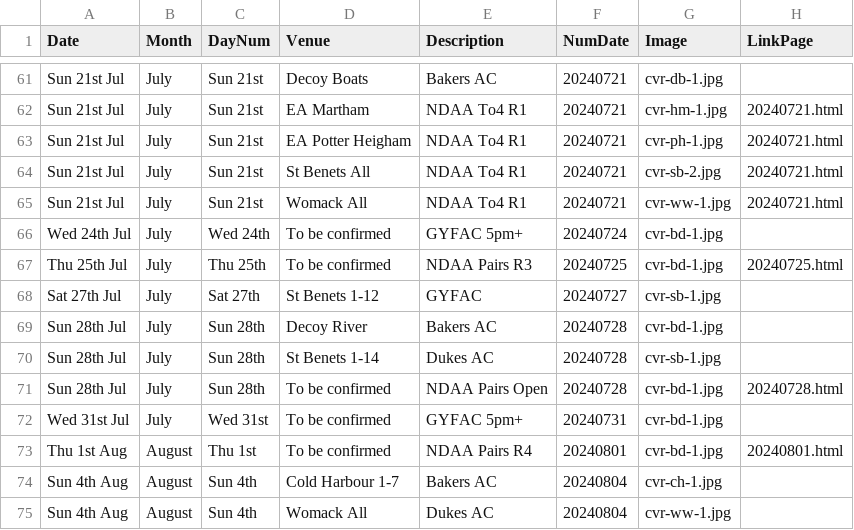
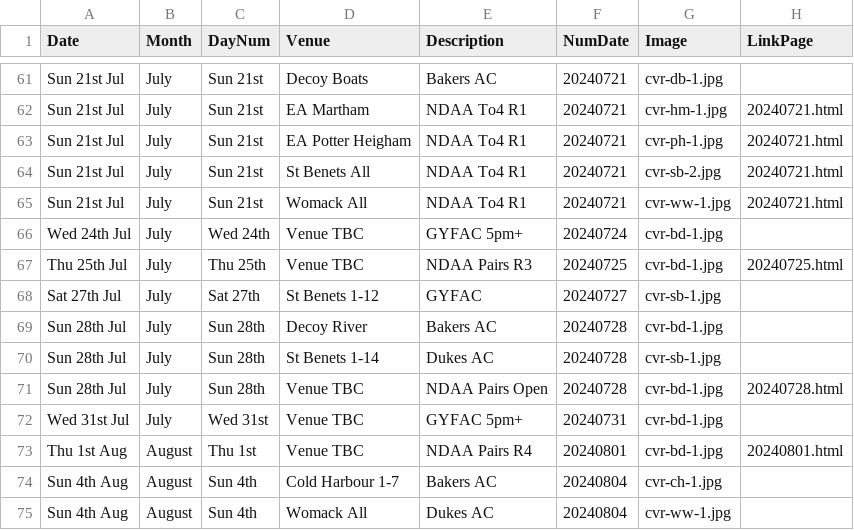
Before and after one commit to ndaa-developer/ndaa-release-two, a CSV file: _data/bookings.csv, drawn as a sheet; only a part is shown, gaps mark what is left out; the diff covers the shown part only.

Commit message:
fix wrapper and flex match booking lists

```diff
--- a/_data/bookings.csv
+++ b/_data/bookings.csv
@@ -65,4 +65,4 @@ Sun 21st Jul,July,Sun 21st,St Benets All,NDAA To4 R1,20240721,cvr-sb-2.jpg,20240
 Sun 21st Jul,July,Sun 21st,Womack All,NDAA To4 R1,20240721,cvr-ww-1.jpg,20240721.html
-Wed 24th Jul,July,Wed 24th,To be confirmed,GYFAC 5pm+,20240724,cvr-bd-1.jpg,
-Thu 25th Jul,July,Thu 25th,To be confirmed,NDAA Pairs R3,20240725,cvr-bd-1.jpg,20240725.html
+Wed 24th Jul,July,Wed 24th,Venue TBC,GYFAC 5pm+,20240724,cvr-bd-1.jpg,
+Thu 25th Jul,July,Thu 25th,Venue TBC,NDAA Pairs R3,20240725,cvr-bd-1.jpg,20240725.html
 Sat 27th Jul,July,Sat 27th,St Benets 1-12,GYFAC,20240727,cvr-sb-1.jpg,
@@ -70,5 +70,5 @@ Sun 28th Jul,July,Sun 28th,Decoy River,Bakers AC,20240728,cvr-bd-1.jpg,
 Sun 28th Jul,July,Sun 28th,St Benets 1-14,Dukes AC,20240728,cvr-sb-1.jpg,
-Sun 28th Jul,July,Sun 28th,To be confirmed,NDAA Pairs Open,20240728,cvr-bd-1.jpg,20240728.html
-Wed 31st Jul,July,Wed 31st,To be confirmed,GYFAC 5pm+,20240731,cvr-bd-1.jpg,
-Thu 1st Aug,August,Thu 1st,To be confirmed,NDAA Pairs R4,20240801,cvr-bd-1.jpg,20240801.html
+Sun 28th Jul,July,Sun 28th,Venue TBC,NDAA Pairs Open,20240728,cvr-bd-1.jpg,20240728.html
+Wed 31st Jul,July,Wed 31st,Venue TBC,GYFAC 5pm+,20240731,cvr-bd-1.jpg,
+Thu 1st Aug,August,Thu 1st,Venue TBC,NDAA Pairs R4,20240801,cvr-bd-1.jpg,20240801.html
 Sun 4th Aug,August,Sun 4th,Cold Harbour 1-7,Bakers AC,20240804,cvr-ch-1.jpg,
```
Also changed, not shown: 23 edited cells elsewhere in this file, _data/matches.csv, 6 other files.
